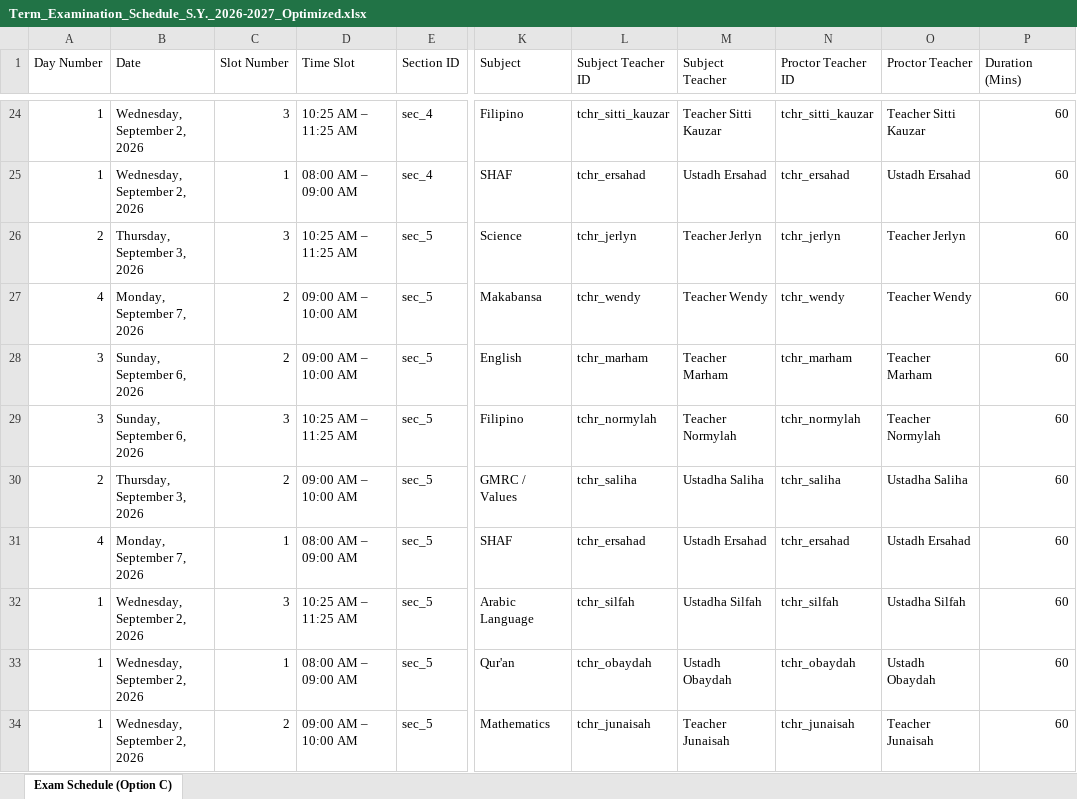
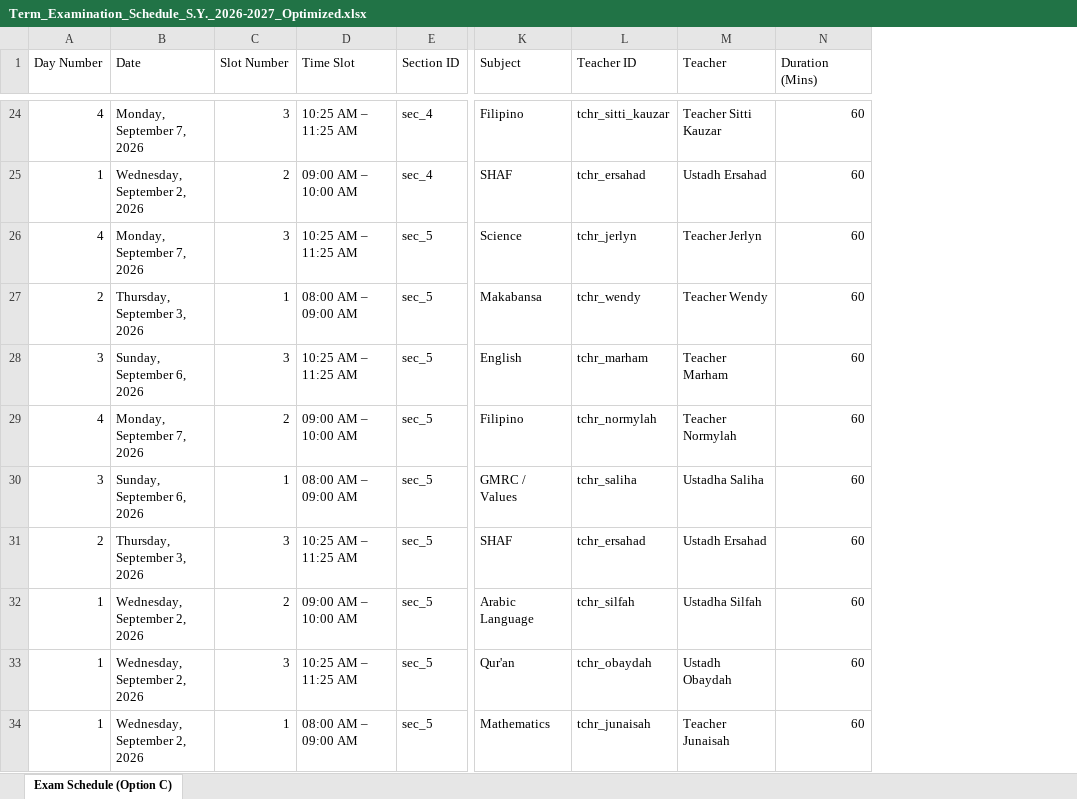
Before and after one commit to zhairel/AMIS-Exam-Scheduler, an Excel workbook: Term_Examination_Schedule_S.Y._2026-2027_Optimized.xlsx, sheet Exam Schedule (Option C), drawn as a sheet; only a part is shown, gaps mark what is left out; values as stored, in another font and other column widths than the file's, no borders; removed rows and columns are numbered as before the commit, all else as after; the diff covers the shown part only; the diff names each change by its address in the sheet, - before the commit and + after, or states it on an @@ line.

Commit message:
Remove proctor system completely; link Exam Schedule and Faculty Exam Timetable directly to canonical Subject Teachers

```diff
--- a/Term_Examination_Schedule_S.Y._2026-2027_Optimized.xlsx (sheet Exam Schedule (Option C))
+++ b/Term_Examination_Schedule_S.Y._2026-2027_Optimized.xlsx (sheet Exam Schedule (Option C))
-column N (Proctor Teacher ID), rows 24-34: tchr_sitti_kauzar | tchr_ersahad | tchr_jerlyn | tchr_wendy | tchr_marham | tchr_normylah | tchr_saliha | tchr_ersahad | tchr_silfah | tchr_obaydah | tchr_junaisah
-column O (Proctor Teacher), rows 24-34: Teacher Sitti Kauzar | Ustadh Ersahad | Teacher Jerlyn | Teacher Wendy | Teacher Marham | Teacher Normylah | Ustadha Saliha | Ustadh Ersahad | Ustadha Silfah | Ustadh Obaydah | Teacher Junaisah
-L1: Subject Teacher ID
+L1: Teacher ID
-M1: Subject Teacher
+M1: Teacher
-A24 (Day Number): 1
+A24 (Day Number): 4
-B24 (Date): Wednesday, September 2, 2026
+B24 (Date): Monday, September 7, 2026
-C25 (Slot Number): 1
+C25 (Slot Number): 2
-D25 (Time Slot): 08:00 AM – 09:00 AM
+D25 (Time Slot): 09:00 AM – 10:00 AM
-A26 (Day Number): 2
+A26 (Day Number): 4
-B26 (Date): Thursday, September 3, 2026
+B26 (Date): Monday, September 7, 2026
-A27 (Day Number): 4
+A27 (Day Number): 2
-B27 (Date): Monday, September 7, 2026
+B27 (Date): Thursday, September 3, 2026
-C27 (Slot Number): 2
+C27 (Slot Number): 1
-D27 (Time Slot): 09:00 AM – 10:00 AM
+D27 (Time Slot): 08:00 AM – 09:00 AM
-C28 (Slot Number): 2
+C28 (Slot Number): 3
-D28 (Time Slot): 09:00 AM – 10:00 AM
+D28 (Time Slot): 10:25 AM – 11:25 AM
-A29 (Day Number): 3
+A29 (Day Number): 4
-B29 (Date): Sunday, September 6, 2026
+B29 (Date): Monday, September 7, 2026
-C29 (Slot Number): 3
+C29 (Slot Number): 2
-D29 (Time Slot): 10:25 AM – 11:25 AM
+D29 (Time Slot): 09:00 AM – 10:00 AM
-A30 (Day Number): 2
+A30 (Day Number): 3
-B30 (Date): Thursday, September 3, 2026
+B30 (Date): Sunday, September 6, 2026
-C30 (Slot Number): 2
+C30 (Slot Number): 1
-D30 (Time Slot): 09:00 AM – 10:00 AM
+D30 (Time Slot): 08:00 AM – 09:00 AM
-A31 (Day Number): 4
+A31 (Day Number): 2
-B31 (Date): Monday, September 7, 2026
+B31 (Date): Thursday, September 3, 2026
-C31 (Slot Number): 1
+C31 (Slot Number): 3
-D31 (Time Slot): 08:00 AM – 09:00 AM
+D31 (Time Slot): 10:25 AM – 11:25 AM
-C32 (Slot Number): 3
+C32 (Slot Number): 2
-D32 (Time Slot): 10:25 AM – 11:25 AM
+D32 (Time Slot): 09:00 AM – 10:00 AM
-C33 (Slot Number): 1
+C33 (Slot Number): 3
-D33 (Time Slot): 08:00 AM – 09:00 AM
+D33 (Time Slot): 10:25 AM – 11:25 AM
-C34 (Slot Number): 2
+C34 (Slot Number): 1
-D34 (Time Slot): 09:00 AM – 10:00 AM
+D34 (Time Slot): 08:00 AM – 09:00 AM
```
Also changed, not shown: 5 added rows, 5 removed rows and 1188 edited cells elsewhere in this sheet, 9 other files.
